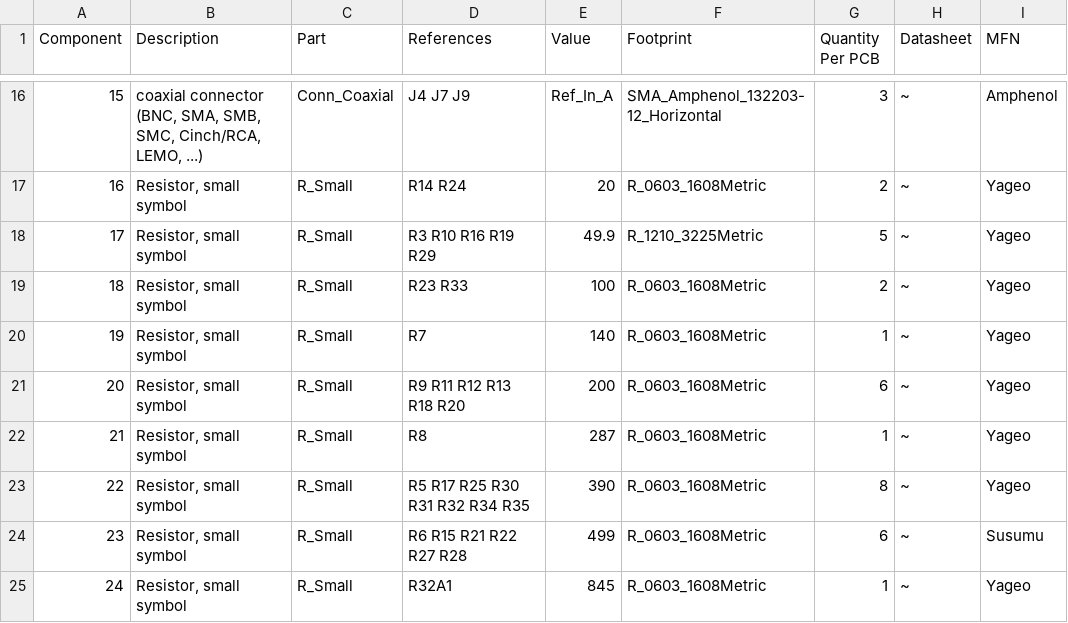
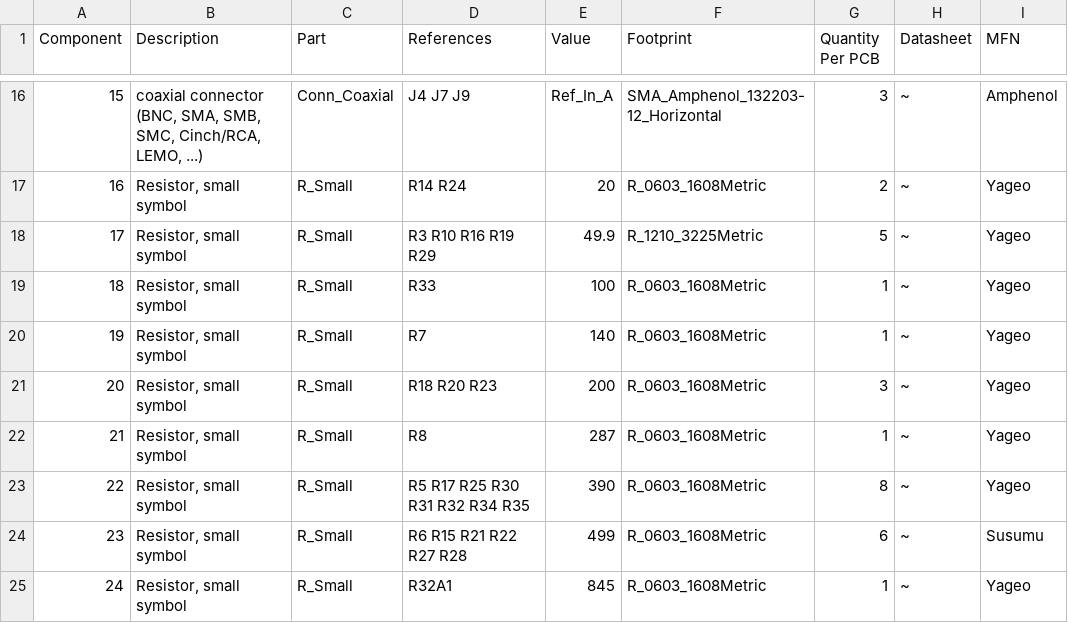
Before and after one commit to TU-Darmstadt-APQ/MTS-module_80MHz_200MHz, a CSV file: MTS_module_bom_1.3.3.csv, drawn as a sheet; only a part is shown, gaps mark what is left out; the diff covers the shown part only; the diff names each change by its address in the sheet, - before the commit and + after, or states it on an @@ line.

Commit message:
Update BOM

```diff
--- a/MTS_module_bom_1.3.3.csv
+++ b/MTS_module_bom_1.3.3.csv
-D19 (References): R23 R33
+D19 (References): R33
-G19 (Quantity Per PCB): 2
+G19 (Quantity Per PCB): 1
-D21 (References): R9 R11 R12 R13 R18 R20
+D21 (References): R18 R20 R23
-G21 (Quantity Per PCB): 6
+G21 (Quantity Per PCB): 3
```
Also changed, not shown: 3 added rows, 16 edited cells and row numbers in column A elsewhere in this file.
